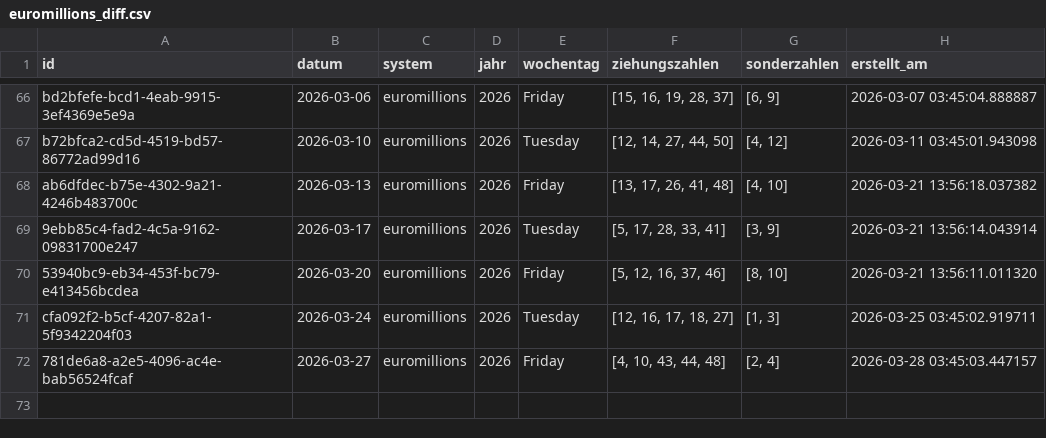
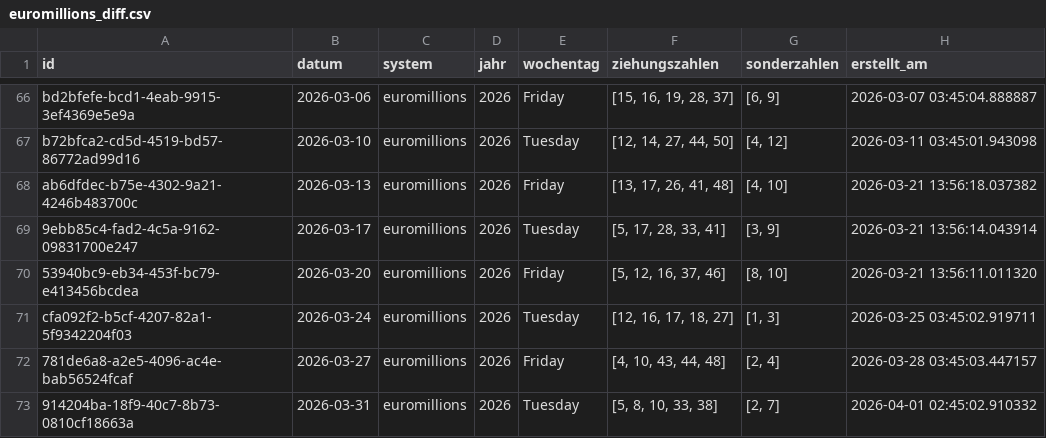
Before and after one commit to braamane/lotto, a CSV file: euromillions_diff.csv, drawn as a sheet; only a part is shown, gaps mark what is left out; the diff names each change by its address in the sheet, - before the commit and + after, or states it on an @@ line.

Commit message:
📤 Auto-Upload: neue Ziehungen für euromillions

```diff
--- a/euromillions_diff.csv
+++ b/euromillions_diff.csv
+row 73: 914204ba-18f9-40c7-8b73-0810cf18663a | 2026-03-31 | euromillions | 2026 | Tuesday | [5, 8, 10, 33, 38] | [2, 7] | 2026-04-01 02:45:02.910332
```
